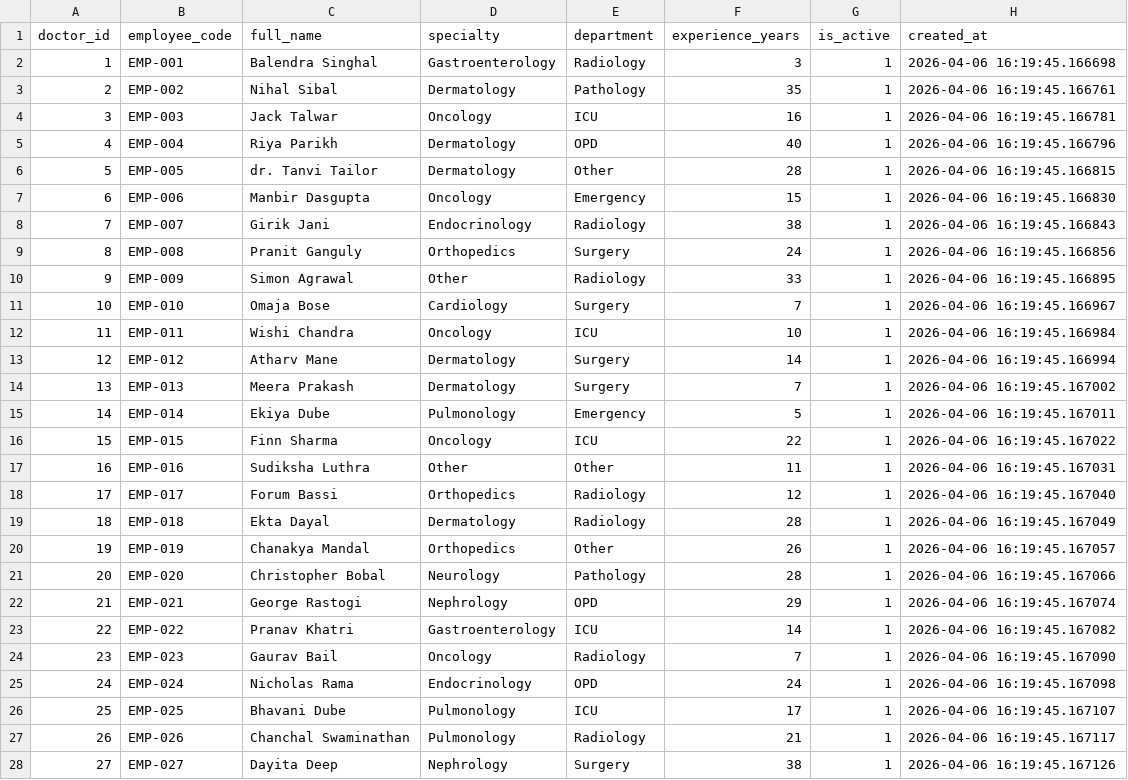
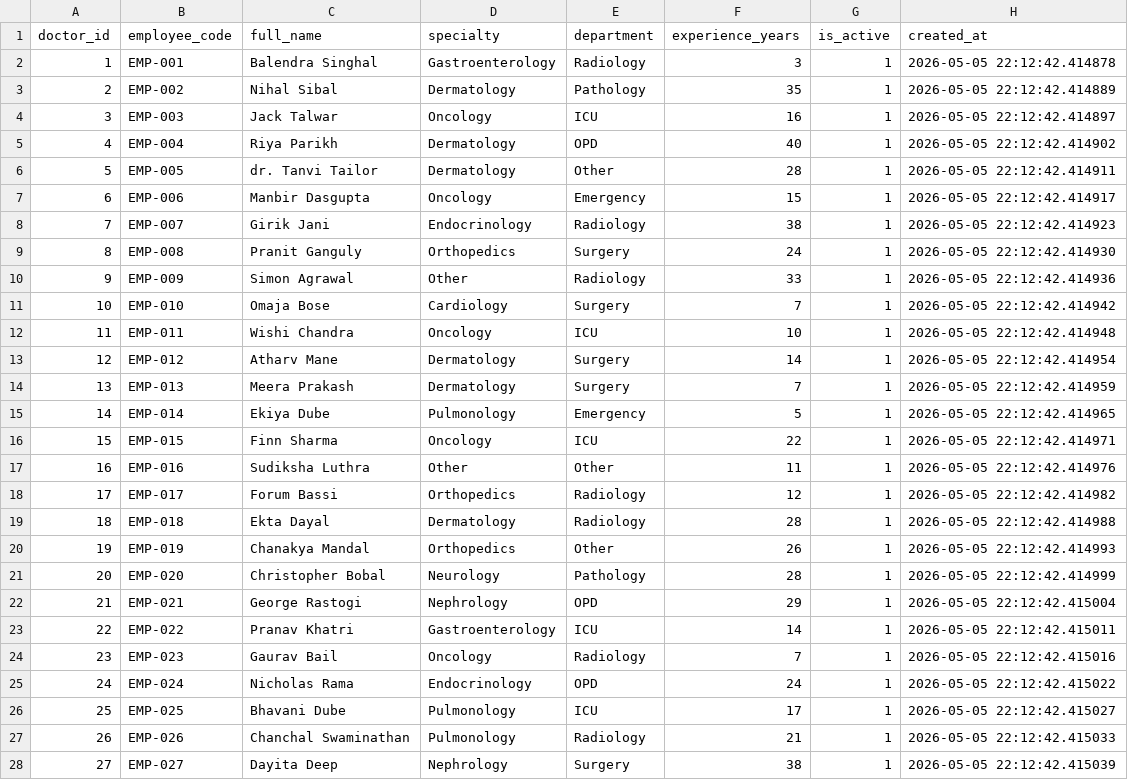
Before and after one commit to Sindhu-alladi/Databricks_projects, a CSV file: client/hms_csv_output/doctors.csv, drawn as a sheet; only a part is shown; the diff covers the shown part only.

```diff
--- a/client/hms_csv_output/doctors.csv
+++ b/client/hms_csv_output/doctors.csv
@@ -1,28 +1,28 @@
 doctor_id,employee_code,full_name,specialty,department,experience_years,is_active,created_at
-1,EMP-001,Balendra Singhal,Gastroenterology,Radiology,3,1,2026-04-06 16:19:45.166698
-2,EMP-002,Nihal Sibal,Dermatology,Pathology,35,1,2026-04-06 16:19:45.166761
-3,EMP-003,Jack Talwar,Oncology,ICU,16,1,2026-04-06 16:19:45.166781
-4,EMP-004,Riya Parikh,Dermatology,OPD,40,1,2026-04-06 16:19:45.166796
-5,EMP-005,dr. Tanvi Tailor,Dermatology,Other,28,1,2026-04-06 16:19:45.166815
-6,EMP-006,Manbir Dasgupta,Oncology,Emergency,15,1,2026-04-06 16:19:45.166830
-7,EMP-007,Girik Jani,Endocrinology,Radiology,38,1,2026-04-06 16:19:45.166843
-8,EMP-008,Pranit Ganguly,Orthopedics,Surgery,24,1,2026-04-06 16:19:45.166856
-9,EMP-009,Simon Agrawal,Other,Radiology,33,1,2026-04-06 16:19:45.166895
-10,EMP-010,Omaja Bose,Cardiology,Surgery,7,1,2026-04-06 16:19:45.166967
-11,EMP-011,Wishi Chandra,Oncology,ICU,10,1,2026-04-06 16:19:45.166984
-12,EMP-012,Atharv Mane,Dermatology,Surgery,14,1,2026-04-06 16:19:45.166994
-13,EMP-013,Meera Prakash,Dermatology,Surgery,7,1,2026-04-06 16:19:45.167002
-14,EMP-014,Ekiya Dube,Pulmonology,Emergency,5,1,2026-04-06 16:19:45.167011
-15,EMP-015,Finn Sharma,Oncology,ICU,22,1,2026-04-06 16:19:45.167022
-16,EMP-016,Sudiksha Luthra,Other,Other,11,1,2026-04-06 16:19:45.167031
-17,EMP-017,Forum Bassi,Orthopedics,Radiology,12,1,2026-04-06 16:19:45.167040
-18,EMP-018,Ekta Dayal,Dermatology,Radiology,28,1,2026-04-06 16:19:45.167049
-19,EMP-019,Chanakya Mandal,Orthopedics,Other,26,1,2026-04-06 16:19:45.167057
-20,EMP-020,Christopher Bobal,Neurology,Pathology,28,1,2026-04-06 16:19:45.167066
-21,EMP-021,George Rastogi,Nephrology,OPD,29,1,2026-04-06 16:19:45.167074
-22,EMP-022,Pranav Khatri,Gastroenterology,ICU,14,1,2026-04-06 16:19:45.167082
-23,EMP-023,Gaurav Bail,Oncology,Radiology,7,1,2026-04-06 16:19:45.167090
-24,EMP-024,Nicholas Rama,Endocrinology,OPD,24,1,2026-04-06 16:19:45.167098
-25,EMP-025,Bhavani Dube,Pulmonology,ICU,17,1,2026-04-06 16:19:45.167107
-26,EMP-026,Chanchal Swaminathan,Pulmonology,Radiology,21,1,2026-04-06 16:19:45.167117
-27,EMP-027,Dayita Deep,Nephrology,Surgery,38,1,2026-04-06 16:19:45.167126
+1,EMP-001,Balendra Singhal,Gastroenterology,Radiology,3,1,2026-05-05 22:12:42.414878
+2,EMP-002,Nihal Sibal,Dermatology,Pathology,35,1,2026-05-05 22:12:42.414889
+3,EMP-003,Jack Talwar,Oncology,ICU,16,1,2026-05-05 22:12:42.414897
+4,EMP-004,Riya Parikh,Dermatology,OPD,40,1,2026-05-05 22:12:42.414902
+5,EMP-005,dr. Tanvi Tailor,Dermatology,Other,28,1,2026-05-05 22:12:42.414911
+6,EMP-006,Manbir Dasgupta,Oncology,Emergency,15,1,2026-05-05 22:12:42.414917
+7,EMP-007,Girik Jani,Endocrinology,Radiology,38,1,2026-05-05 22:12:42.414923
+8,EMP-008,Pranit Ganguly,Orthopedics,Surgery,24,1,2026-05-05 22:12:42.414930
+9,EMP-009,Simon Agrawal,Other,Radiology,33,1,2026-05-05 22:12:42.414936
+10,EMP-010,Omaja Bose,Cardiology,Surgery,7,1,2026-05-05 22:12:42.414942
+11,EMP-011,Wishi Chandra,Oncology,ICU,10,1,2026-05-05 22:12:42.414948
+12,EMP-012,Atharv Mane,Dermatology,Surgery,14,1,2026-05-05 22:12:42.414954
+13,EMP-013,Meera Prakash,Dermatology,Surgery,7,1,2026-05-05 22:12:42.414959
+14,EMP-014,Ekiya Dube,Pulmonology,Emergency,5,1,2026-05-05 22:12:42.414965
+15,EMP-015,Finn Sharma,Oncology,ICU,22,1,2026-05-05 22:12:42.414971
+16,EMP-016,Sudiksha Luthra,Other,Other,11,1,2026-05-05 22:12:42.414976
+17,EMP-017,Forum Bassi,Orthopedics,Radiology,12,1,2026-05-05 22:12:42.414982
+18,EMP-018,Ekta Dayal,Dermatology,Radiology,28,1,2026-05-05 22:12:42.414988
+19,EMP-019,Chanakya Mandal,Orthopedics,Other,26,1,2026-05-05 22:12:42.414993
+20,EMP-020,Christopher Bobal,Neurology,Pathology,28,1,2026-05-05 22:12:42.414999
+21,EMP-021,George Rastogi,Nephrology,OPD,29,1,2026-05-05 22:12:42.415004
+22,EMP-022,Pranav Khatri,Gastroenterology,ICU,14,1,2026-05-05 22:12:42.415011
+23,EMP-023,Gaurav Bail,Oncology,Radiology,7,1,2026-05-05 22:12:42.415016
+24,EMP-024,Nicholas Rama,Endocrinology,OPD,24,1,2026-05-05 22:12:42.415022
+25,EMP-025,Bhavani Dube,Pulmonology,ICU,17,1,2026-05-05 22:12:42.415027
+26,EMP-026,Chanchal Swaminathan,Pulmonology,Radiology,21,1,2026-05-05 22:12:42.415033
+27,EMP-027,Dayita Deep,Nephrology,Surgery,38,1,2026-05-05 22:12:42.415039
```
Also changed, not shown: 23 edited cells elsewhere in this file, client/hms_csv_output/claims.csv, client/hms_csv_output/patients.csv, 10 other files.
